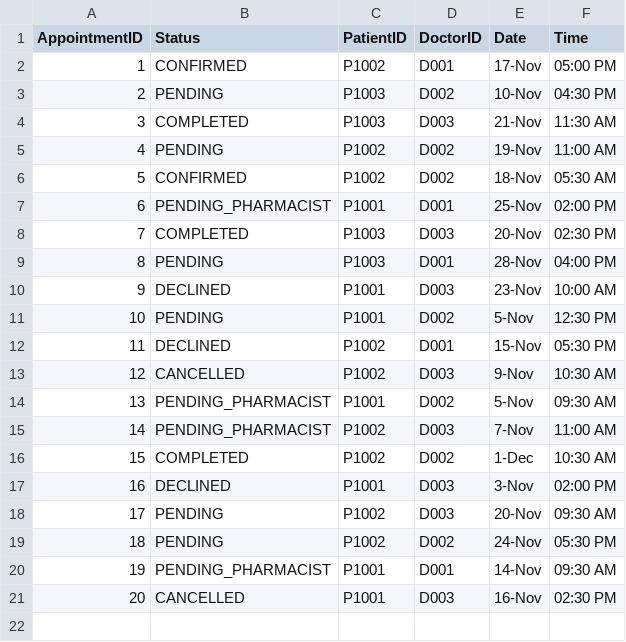
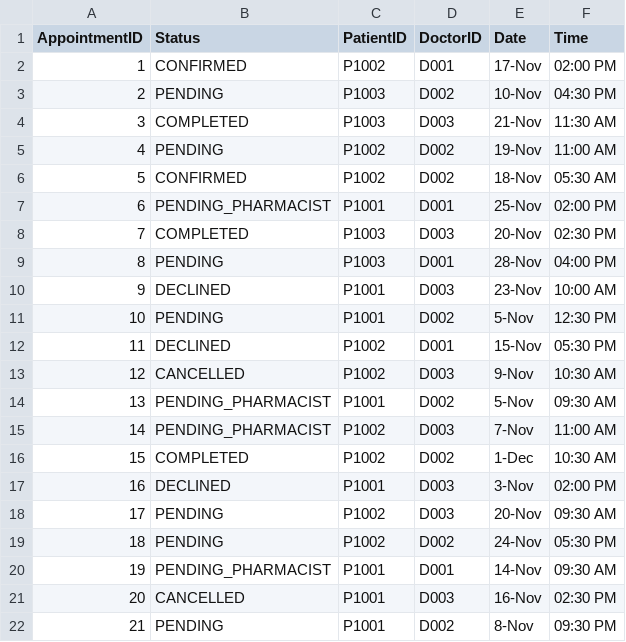
Before and after one commit to shaoyangchin/Hospital-Management-System-HMS, a CSV file: data/Appointment_List.csv, drawn as a sheet.

```diff
--- a/data/Appointment_List.csv
+++ b/data/Appointment_List.csv
@@ -1,3 +1,3 @@
 AppointmentID,Status,PatientID,DoctorID,Date,Time
-1,CONFIRMED,P1002,D001,17-Nov,05:00 PM
+1,CONFIRMED,P1002,D001,17-Nov,02:00 PM
 2,PENDING,P1003,D002,10-Nov,04:30 PM
@@ -21 +21,2 @@ AppointmentID,Status,PatientID,DoctorID,Date,Time
 20,CANCELLED,P1001,D003,16-Nov,02:30 PM
+21,PENDING,P1001,D002,8-Nov,09:30 PM
```
Also changed, not shown: data/Appointment_List_Reference.csv, data/Availability_List.csv, 1 other file.
